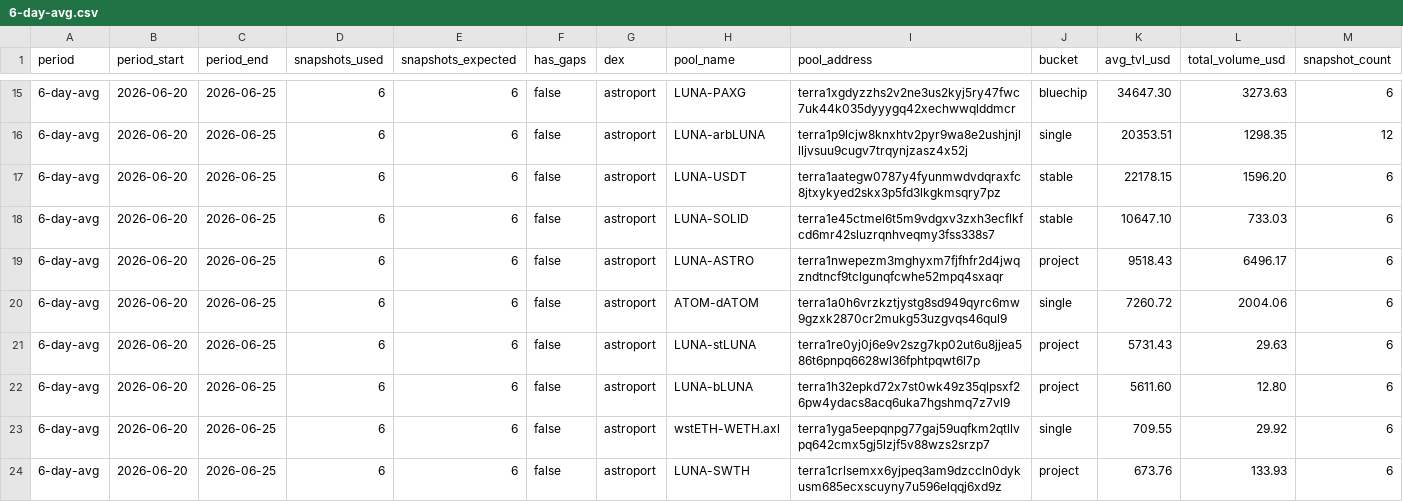
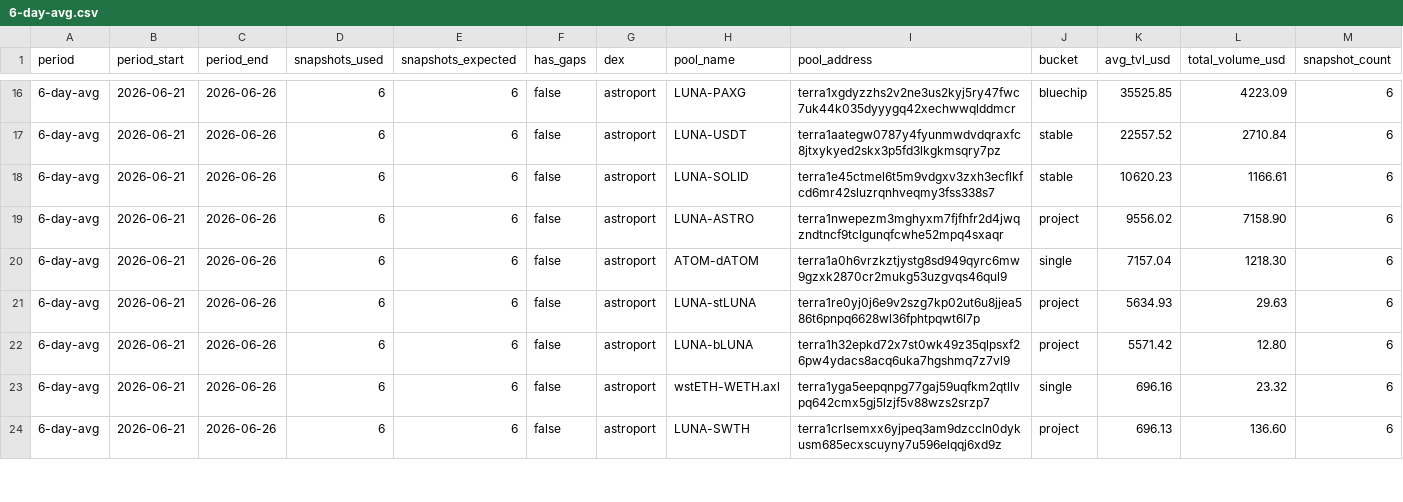
Before and after one commit to defipatriot/astroport-pool-data_2026, a CSV file: 6-day-avg.csv, drawn as a sheet; only a part is shown, gaps mark what is left out; the diff covers the shown part only.

Commit message:
📊 Astroport 6-day rolling avg

```diff
--- a/6-day-avg.csv
+++ b/6-day-avg.csv
@@ -15,10 +16,9 @@ period,period_start,period_end,snapshots_used,snapshots_expected,has_gaps,dex,po
-6-day-avg,2026-06-20,2026-06-25,6,6,false,astroport,LUNA-PAXG,terra1xgdyzzhs2v2ne3us2kyj5ry47fwc7uk44k035dyyygq42xechwwqlddmcr,bluechip,34647.30,3273.63,6
-6-day-avg,2026-06-20,2026-06-25,6,6,false,astroport,LUNA-arbLUNA,terra1p9lcjw8knxhtv2pyr9wa8e2ushjnjllljvsuu9cugv7trqynjzasz4x52j,single,20353.51,1298.35,12
-6-day-avg,2026-06-20,2026-06-25,6,6,false,astroport,LUNA-USDT,terra1aategw0787y4fyunmwdvdqraxfc8jtxykyed2skx3p5fd3lkgkmsqry7pz,stable,22178.15,1596.20,6
-6-day-avg,2026-06-20,2026-06-25,6,6,false,astroport,LUNA-SOLID,terra1e45ctmel6t5m9vdgxv3zxh3ecflkfcd6mr42sluzrqnhveqmy3fss338s7,stable,10647.10,733.03,6
-6-day-avg,2026-06-20,2026-06-25,6,6,false,astroport,LUNA-ASTRO,terra1nwepezm3mghyxm7fjfhfr2d4jwqzndtncf9tclgunqfcwhe52mpq4sxaqr,project,9518.43,6496.17,6
-6-day-avg,2026-06-20,2026-06-25,6,6,false,astroport,ATOM-dATOM,terra1a0h6vrzkztjystg8sd949qyrc6mw9gzxk2870cr2mukg53uzgvqs46qul9,single,7260.72,2004.06,6
-6-day-avg,2026-06-20,2026-06-25,6,6,false,astroport,LUNA-stLUNA,terra1re0yj0j6e9v2szg7kp02ut6u8jjea586t6pnpq6628wl36fphtpqwt6l7p,project,5731.43,29.63,6
-6-day-avg,2026-06-20,2026-06-25,6,6,false,astroport,LUNA-bLUNA,terra1h32epkd72x7st0wk49z35qlpsxf26pw4ydacs8acq6uka7hgshmq7z7vl9,project,5611.60,12.80,6
-6-day-avg,2026-06-20,2026-06-25,6,6,false,astroport,wstETH-WETH.axl,terra1yga5eepqnpg77gaj59uqfkm2qtllvpq642cmx5gj5lzjf5v88wzs2srzp7,single,709.55,29.92,6
-6-day-avg,2026-06-20,2026-06-25,6,6,false,astroport,LUNA-SWTH,terra1crlsemxx6yjpeq3am9dzccln0dykusm685ecxscuyny7u596elqqj6xd9z,project,673.76,133.93,6
+6-day-avg,2026-06-21,2026-06-26,6,6,false,astroport,LUNA-PAXG,terra1xgdyzzhs2v2ne3us2kyj5ry47fwc7uk44k035dyyygq42xechwwqlddmcr,bluechip,35525.85,4223.09,6
+6-day-avg,2026-06-21,2026-06-26,6,6,false,astroport,LUNA-USDT,terra1aategw0787y4fyunmwdvdqraxfc8jtxykyed2skx3p5fd3lkgkmsqry7pz,stable,22557.52,2710.84,6
+6-day-avg,2026-06-21,2026-06-26,6,6,false,astroport,LUNA-SOLID,terra1e45ctmel6t5m9vdgxv3zxh3ecflkfcd6mr42sluzrqnhveqmy3fss338s7,stable,10620.23,1166.61,6
+6-day-avg,2026-06-21,2026-06-26,6,6,false,astroport,LUNA-ASTRO,terra1nwepezm3mghyxm7fjfhfr2d4jwqzndtncf9tclgunqfcwhe52mpq4sxaqr,project,9556.02,7158.90,6
+6-day-avg,2026-06-21,2026-06-26,6,6,false,astroport,ATOM-dATOM,terra1a0h6vrzkztjystg8sd949qyrc6mw9gzxk2870cr2mukg53uzgvqs46qul9,single,7157.04,1218.30,6
+6-day-avg,2026-06-21,2026-06-26,6,6,false,astroport,LUNA-stLUNA,terra1re0yj0j6e9v2szg7kp02ut6u8jjea586t6pnpq6628wl36fphtpqwt6l7p,project,5634.93,29.63,6
+6-day-avg,2026-06-21,2026-06-26,6,6,false,astroport,LUNA-bLUNA,terra1h32epkd72x7st0wk49z35qlpsxf26pw4ydacs8acq6uka7hgshmq7z7vl9,project,5571.42,12.80,6
+6-day-avg,2026-06-21,2026-06-26,6,6,false,astroport,wstETH-WETH.axl,terra1yga5eepqnpg77gaj59uqfkm2qtllvpq642cmx5gj5lzjf5v88wzs2srzp7,single,696.16,23.32,6
+6-day-avg,2026-06-21,2026-06-26,6,6,false,astroport,LUNA-SWTH,terra1crlsemxx6yjpeq3am9dzccln0dykusm685ecxscuyny7u596elqqj6xd9z,project,696.13,136.60,6
```
Also changed, not shown: 1 added row and 88 edited cells elsewhere in this file.
